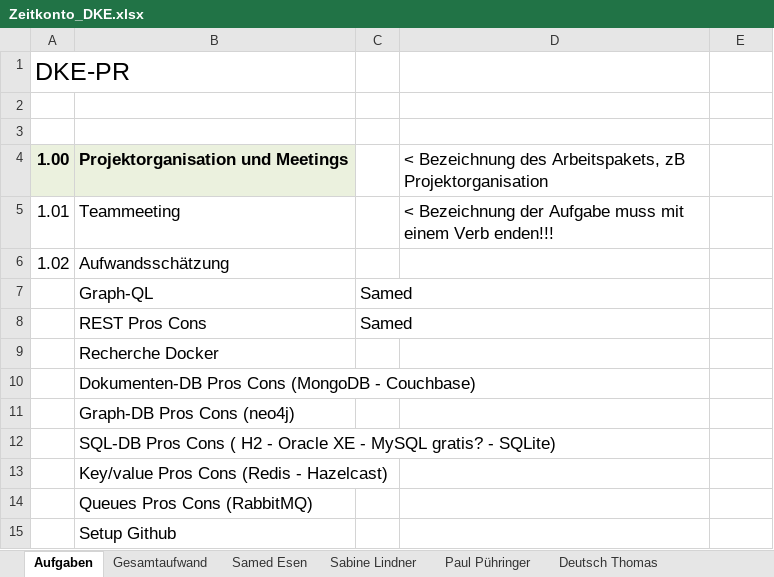
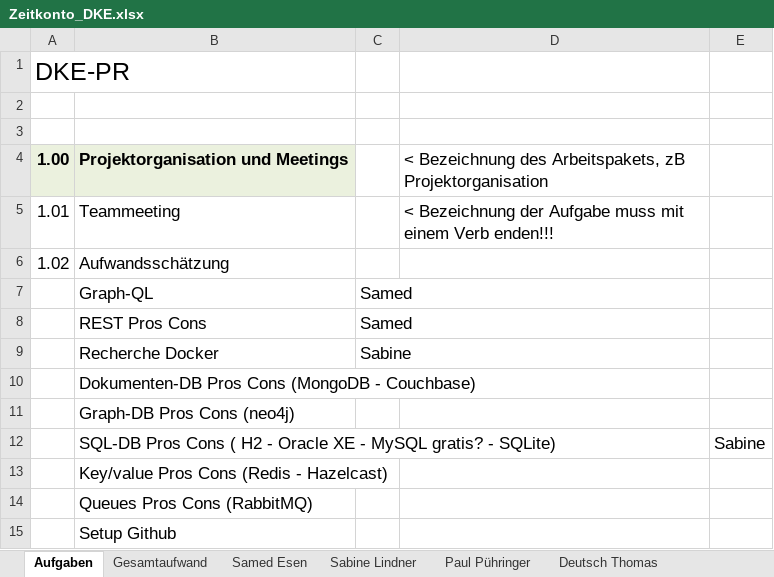
Before and after one commit to deutho/DKE-PR, an Excel workbook: Zeitkonto_DKE.xlsx, sheet Aufgaben, drawn as a sheet; only a part is shown; values as stored, in another font and other column widths than the file's, no borders; the diff names each change by its address in the sheet, - before the commit and + after, or states it on an @@ line.

Commit message:
Update Zeitkonto_DKE.xlsx

```diff
--- a/Zeitkonto_DKE.xlsx (sheet Aufgaben)
+++ b/Zeitkonto_DKE.xlsx (sheet Aufgaben)
-C9: (empty)
+C9: Sabine
-E12: (empty)
+E12: Sabine
```
